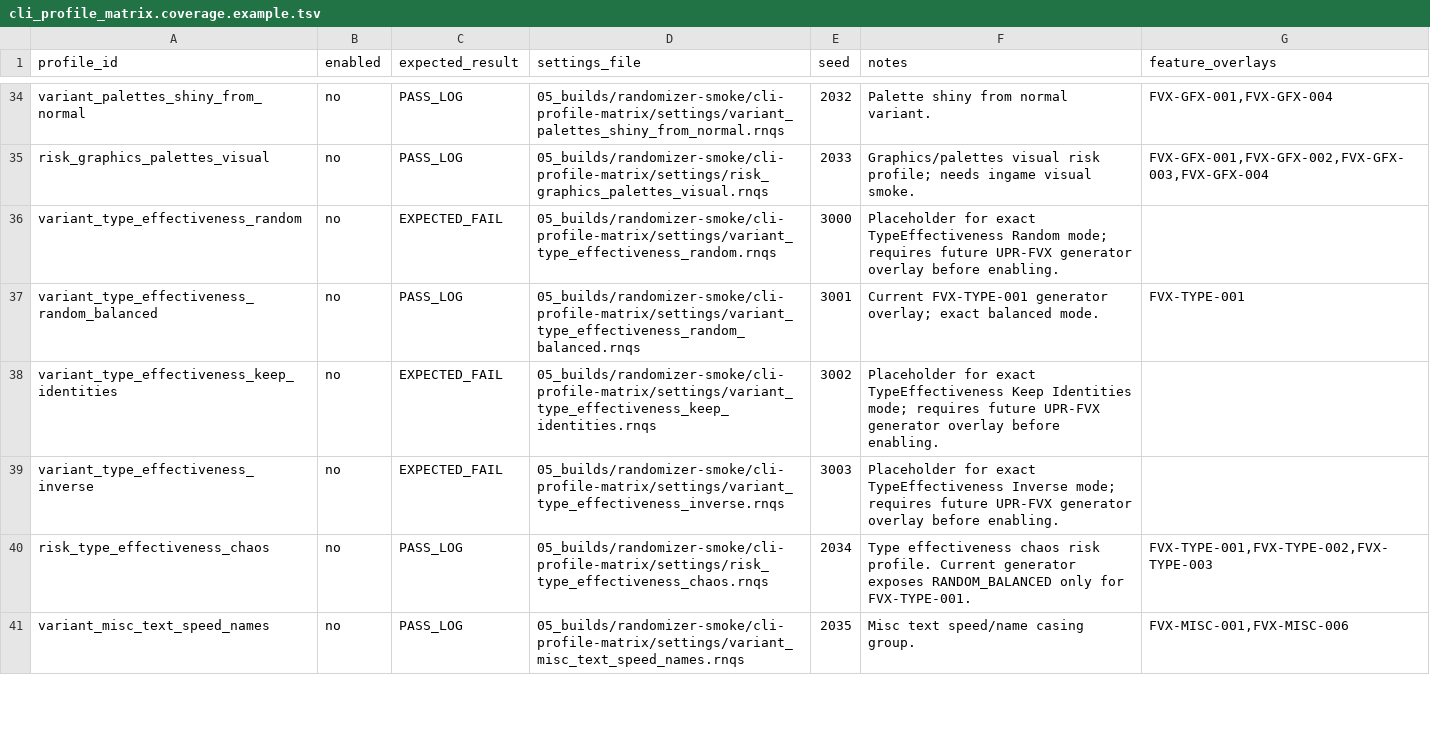
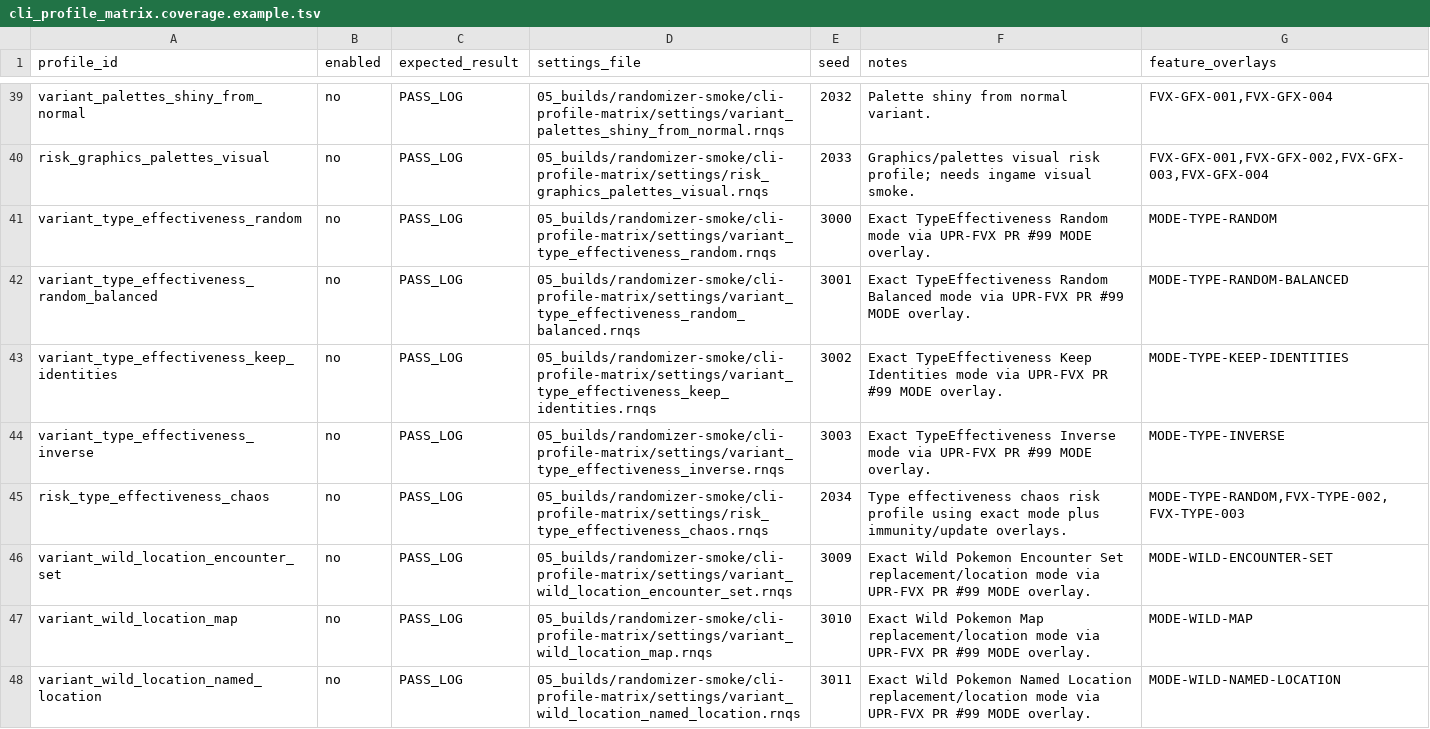
Before and after one commit to Planton361/firered-gen9-randomizer-workspace, a TSV file: 08_tests/randomizer/cli_profile_matrix.coverage.example.tsv, drawn as a sheet; only a part is shown, gaps mark what is left out; the shorter side is filled out with more unchanged rows; the diff covers the shown part only.

Commit message:
test: sync settings profile variant overlays

```diff
--- a/08_tests/randomizer/cli_profile_matrix.coverage.example.tsv
+++ b/08_tests/randomizer/cli_profile_matrix.coverage.example.tsv
@@ -35,6 +40,9 @@ variant_palettes_shiny_from_normal	no	PASS_LOG	05_builds/randomizer-smoke/cli-pr
 risk_graphics_palettes_visual	no	PASS_LOG	05_builds/randomizer-smoke/cli-profile-matrix/settings/risk_graphics_palettes_visual.rnqs	2033	Graphics/palettes visual risk profile; needs ingame visual smoke.	FVX-GFX-001,FVX-GFX-002,FVX-GFX-003,FVX-GFX-004
-variant_type_effectiveness_random	no	EXPECTED_FAIL	05_builds/randomizer-smoke/cli-profile-matrix/settings/variant_type_effectiveness_random.rnqs	3000	Placeholder for exact TypeEffectiveness Random mode; requires future UPR-FVX generator overlay before enabling.
-variant_type_effectiveness_random_balanced	no	PASS_LOG	05_builds/randomizer-smoke/cli-profile-matrix/settings/variant_type_effectiveness_random_balanced.rnqs	3001	Current FVX-TYPE-001 generator overlay; exact balanced mode.	FVX-TYPE-001
-variant_type_effectiveness_keep_identities	no	EXPECTED_FAIL	05_builds/randomizer-smoke/cli-profile-matrix/settings/variant_type_effectiveness_keep_identities.rnqs	3002	Placeholder for exact TypeEffectiveness Keep Identities mode; requires future UPR-FVX generator overlay before enabling.
-variant_type_effectiveness_inverse	no	EXPECTED_FAIL	05_builds/randomizer-smoke/cli-profile-matrix/settings/variant_type_effectiveness_inverse.rnqs	3003	Placeholder for exact TypeEffectiveness Inverse mode; requires future UPR-FVX generator overlay before enabling.
-risk_type_effectiveness_chaos	no	PASS_LOG	05_builds/randomizer-smoke/cli-profile-matrix/settings/risk_type_effectiveness_chaos.rnqs	2034	Type effectiveness chaos risk profile. Current generator exposes RANDOM_BALANCED only for FVX-TYPE-001.	FVX-TYPE-001,FVX-TYPE-002,FVX-TYPE-003
+variant_type_effectiveness_random	no	PASS_LOG	05_builds/randomizer-smoke/cli-profile-matrix/settings/variant_type_effectiveness_random.rnqs	3000	Exact TypeEffectiveness Random mode via UPR-FVX PR #99 MODE overlay.	MODE-TYPE-RANDOM
+variant_type_effectiveness_random_balanced	no	PASS_LOG	05_builds/randomizer-smoke/cli-profile-matrix/settings/variant_type_effectiveness_random_balanced.rnqs	3001	Exact TypeEffectiveness Random Balanced mode via UPR-FVX PR #99 MODE overlay.	MODE-TYPE-RANDOM-BALANCED
+variant_type_effectiveness_keep_identities	no	PASS_LOG	05_builds/randomizer-smoke/cli-profile-matrix/settings/variant_type_effectiveness_keep_identities.rnqs	3002	Exact TypeEffectiveness Keep Identities mode via UPR-FVX PR #99 MODE overlay.	MODE-TYPE-KEEP-IDENTITIES
+variant_type_effectiveness_inverse	no	PASS_LOG	05_builds/randomizer-smoke/cli-profile-matrix/settings/variant_type_effectiveness_inverse.rnqs	3003	Exact TypeEffectiveness Inverse mode via UPR-FVX PR #99 MODE overlay.	MODE-TYPE-INVERSE
+risk_type_effectiveness_chaos	no	PASS_LOG	05_builds/randomizer-smoke/cli-profile-matrix/settings/risk_type_effectiveness_chaos.rnqs	2034	Type effectiveness chaos risk profile using exact mode plus immunity/update overlays.	MODE-TYPE-RANDOM,FVX-TYPE-002,FVX-TYPE-003
+variant_wild_location_encounter_set	no	PASS_LOG	05_builds/randomizer-smoke/cli-profile-matrix/settings/variant_wild_location_encounter_set.rnqs	3009	Exact Wild Pokemon Encounter Set replacement/location mode via UPR-FVX PR #99 MODE overlay.	MODE-WILD-ENCOUNTER-SET
+variant_wild_location_map	no	PASS_LOG	05_builds/randomizer-smoke/cli-profile-matrix/settings/variant_wild_location_map.rnqs	3010	Exact Wild Pokemon Map replacement/location mode via UPR-FVX PR #99 MODE overlay.	MODE-WILD-MAP
+variant_wild_location_named_location	no	PASS_LOG	05_builds/randomizer-smoke/cli-profile-matrix/settings/variant_wild_location_named_location.rnqs	3011	Exact Wild Pokemon Named Location replacement/location mode via UPR-FVX PR #99 MODE overlay.	MODE-WILD-NAMED-LOCATION
```
Also changed, not shown: 13 added rows elsewhere in this file, 8 other files.
